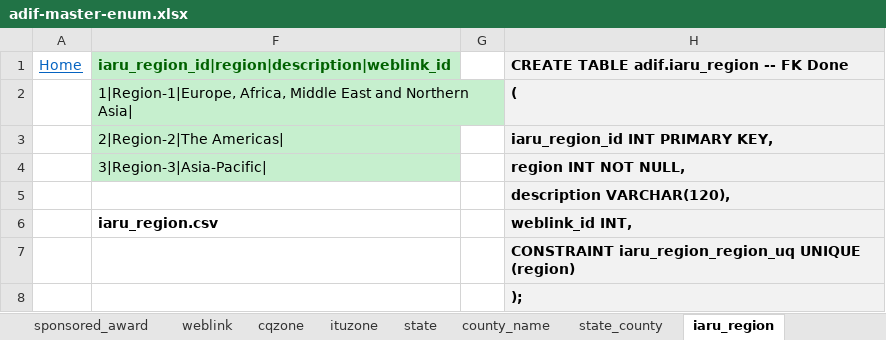
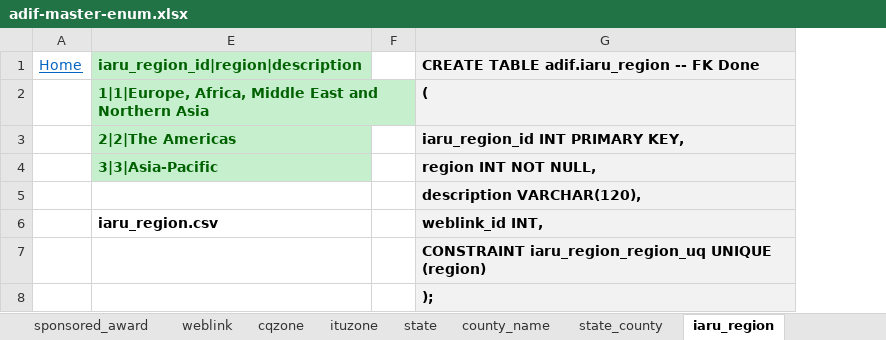
Before and after one commit to KI7MT/ards-tools, an Excel workbook: src/pgsql/adif/adif-master-enum.xlsx, sheet iaru_region, drawn as a sheet; values as stored, in another font and other column widths than the file's, no borders; removed rows and columns are numbered as before the commit, all else as after; the diff names each change by its address in the sheet, - before the commit and + after, or states it on an @@ line.

```diff
--- a/src/pgsql/adif/adif-master-enum.xlsx (sheet iaru_region)
+++ b/src/pgsql/adif/adif-master-enum.xlsx (sheet iaru_region)
-column F, rows 1-6: iaru_region_id|region|description|weblink_id | 1|Region-1|Europe, Africa, Middle East and Northern Asia| | 2|Region-2|The Americas| | 3|Region-3|Asia-Pacific| |  | iaru_region.csv
@@ column E unhidden, rows 1-6: iaru_region_id|region|description | 1|1|Europe, Africa, Middle East and Northern Asia | 2|2|The Americas | 3|3|Asia-Pacific |  | iaru_region.csv @@
```
Also changed, not shown: sheet iaru_region_member, sheet cqzone, sheet ituzone, hidden cells, src/pgsql/adif-pas/adif-pas-master.xlsx, 12 other files.
